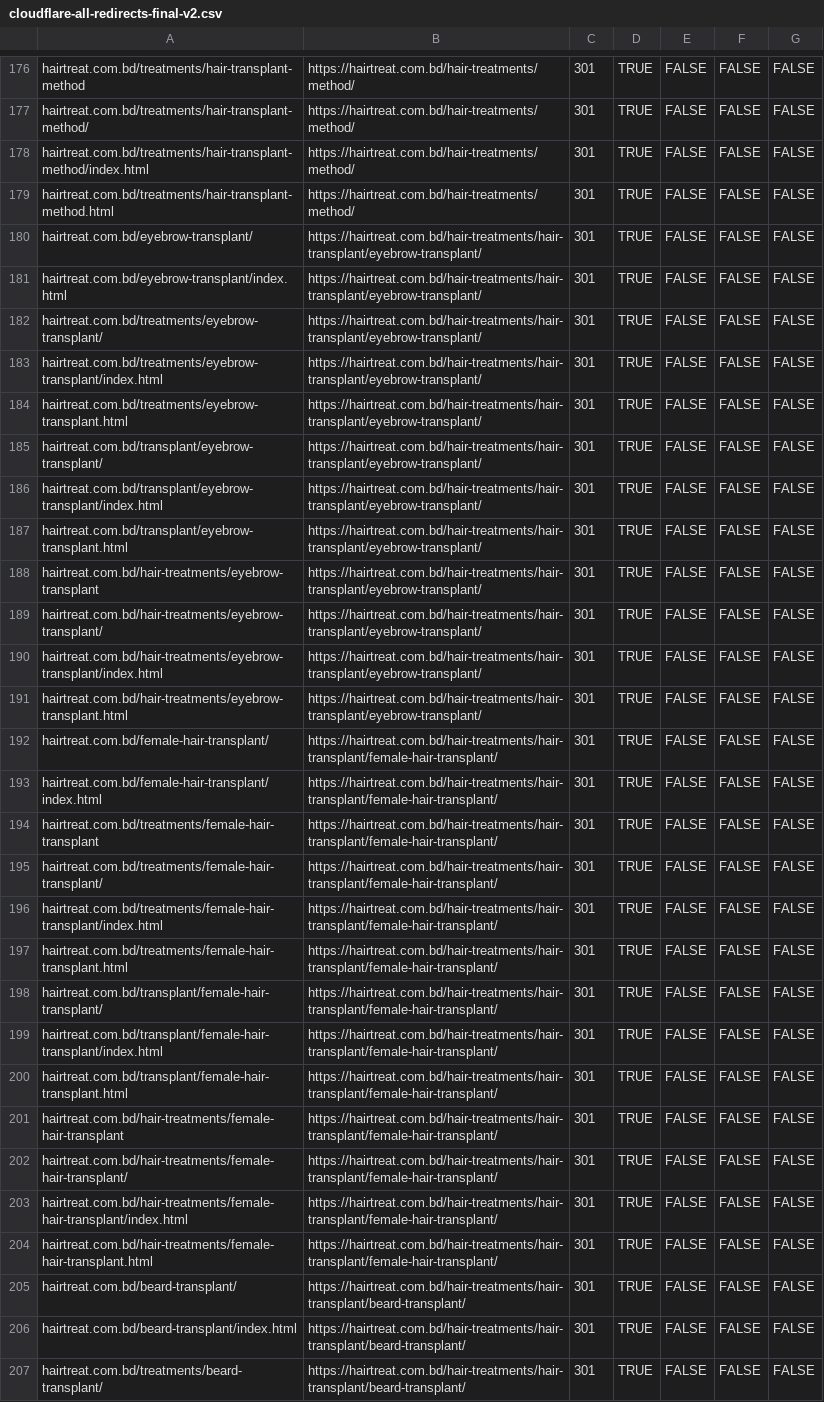
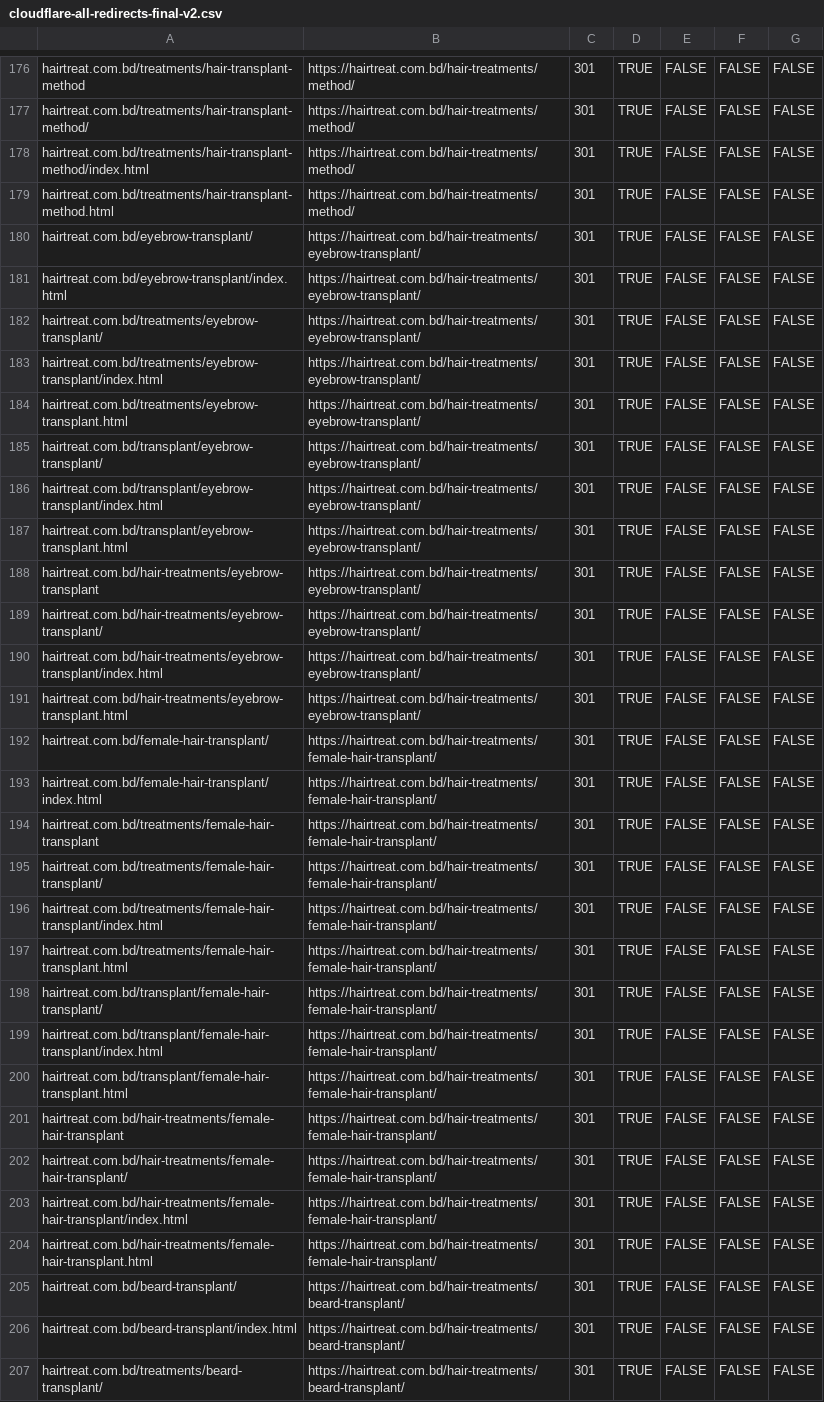
Before and after one commit to tailoreditbd/hairtreat.github.io, a CSV file: cloudflare-all-redirects-final-v2.csv, drawn as a sheet; only a part is shown, gaps mark what is left out; the diff covers the shown part only; the diff names each change by its address in the sheet, - before the commit and + after, or states it on an @@ line.

Commit message:
new url changes for hair transplant,eyebroew

```diff
--- a/cloudflare-all-redirects-final-v2.csv
+++ b/cloudflare-all-redirects-final-v2.csv
-B180:B191: https://hairtreat.com.bd/hair-treatments/hair-transplant/eyebrow-transplant/
+B180:B191: https://hairtreat.com.bd/hair-treatments/eyebrow-transplant/
-B192:B204: https://hairtreat.com.bd/hair-treatments/hair-transplant/female-hair-transplant/
+B192:B204: https://hairtreat.com.bd/hair-treatments/female-hair-transplant/
-B205:B207: https://hairtreat.com.bd/hair-treatments/hair-transplant/beard-transplant/
+B205:B207: https://hairtreat.com.bd/hair-treatments/beard-transplant/
```
Also changed, not shown: 105 edited cells elsewhere in this file, cloudflare-bulk-redirects.csv, 57 other files.
